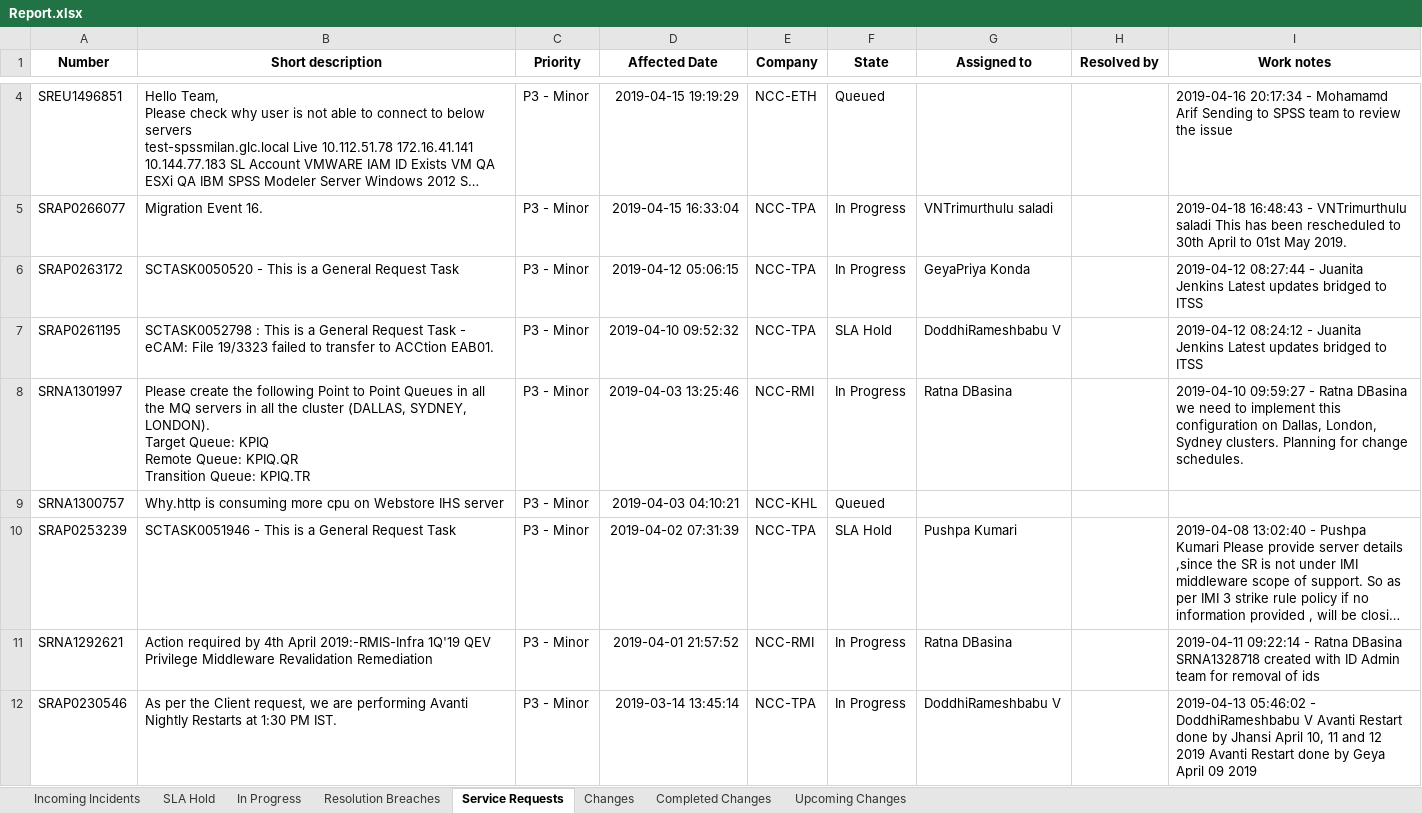
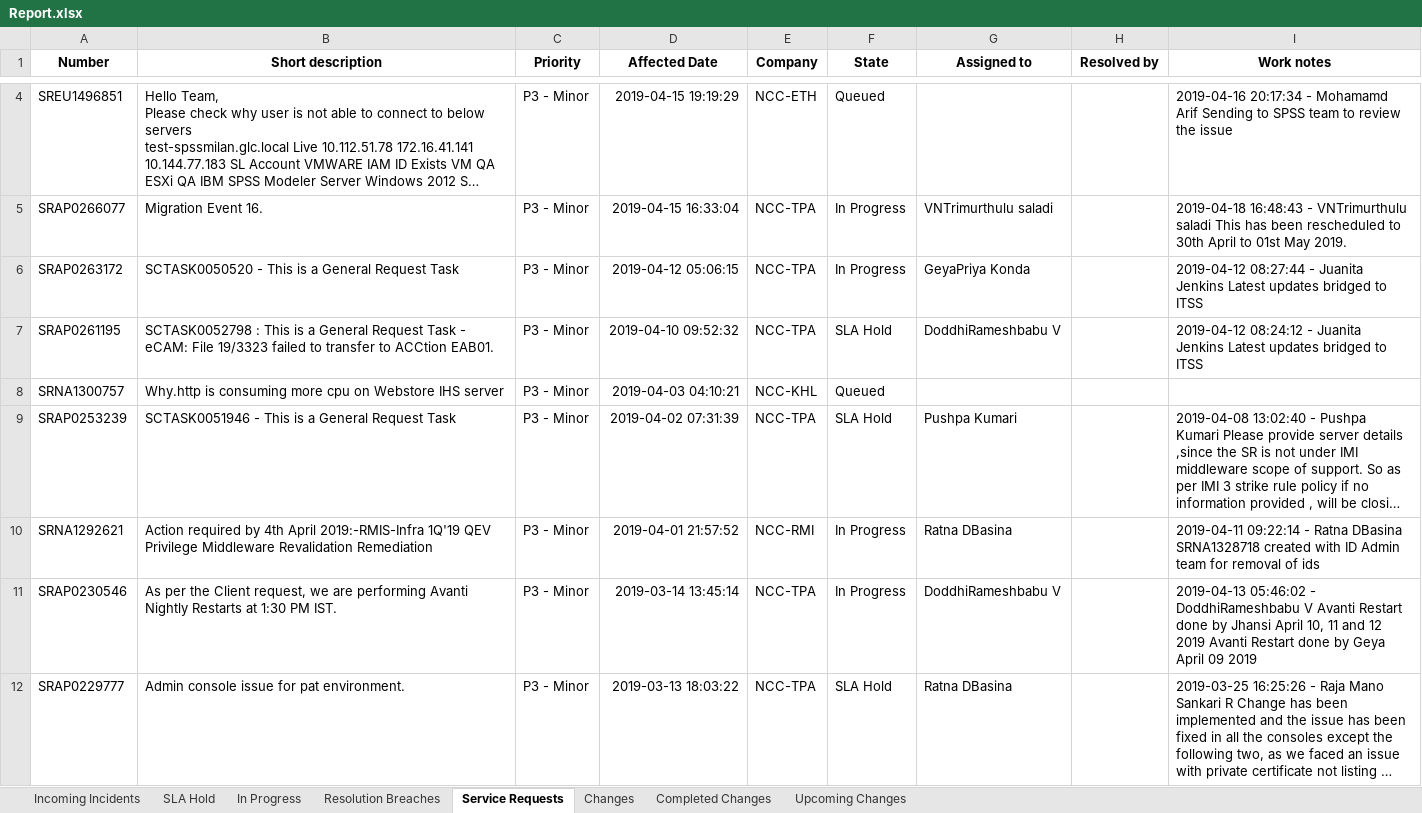
Before and after one commit to abdu1azeez/Daily-Tracker, an Excel workbook: Output/Report.xlsx, sheet Service Requests, drawn as a sheet; only a part is shown, gaps mark what is left out; the shorter side is filled out with more unchanged rows; long unchanged cells end in …; values as stored, in another font and other column widths than the file's, no borders; removed rows and columns are numbered as before the commit, all else as after; ↵ is a line break in a cell; the diff covers the shown part only; the diff names each change by its address in the sheet, - before the commit and + after, or states it on an @@ line.

```diff
--- a/Output/Report.xlsx (sheet Service Requests)
+++ b/Output/Report.xlsx (sheet Service Requests)
-row 8: SRNA1301997 | Please create the following Point to Point Queues in all the MQ servers in all the cluster (DALLAS, SYDNEY, LONDON). ↵ Target Queue: KPIQ ↵ Remote Queue: KPIQ.QR ↵ Transition Queue: KPIQ.TR | P3 - Minor | 2019-04-03 13:25:46 | NCC-RMI | In Progress | Ratna DBasina |  | 2019-04-10 09:59:27 - Ratna DBasina we need to implement this configuration on Dallas, London, Sydney clusters. Planning for change schedules.
```
Also changed, not shown: 1 added row, 2 removed rows and 1 edited cell elsewhere in this sheet, sheet Changes, sheet Upcoming Changes, sheet Incoming Incidents, sheet SLA Hold, sheet Completed Changes, sheet Resolution Breaches, 1 more sheet, 2 other files.
